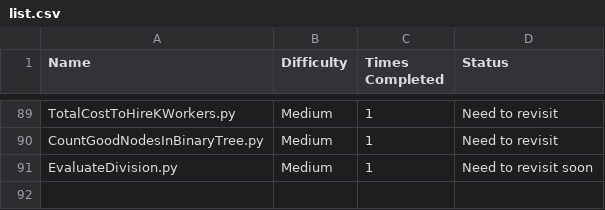
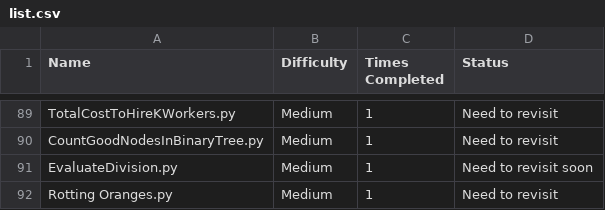
Before and after one commit to harrisonthayer04/neetcode, a CSV file: list.csv, drawn as a sheet; only a part is shown, gaps mark what is left out; the diff names each change by its address in the sheet, - before the commit and + after, or states it on an @@ line.

```diff
--- a/list.csv
+++ b/list.csv
+row 92: Rotting Oranges.py | Medium | 1 | Need to revisit
```
Also changed, not shown: 1 other file.
